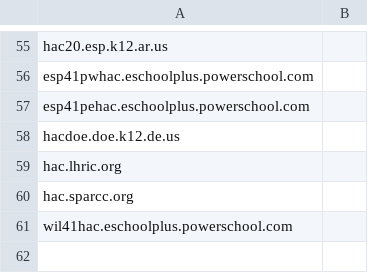
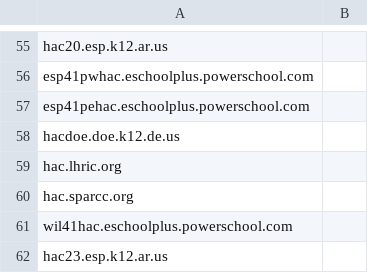
Before and after one commit to gradeway/gradeway.github.io, a CSV file: data/districts.csv, drawn as a sheet; only a part is shown, gaps mark what is left out; the diff names each change by its address in the sheet, - before the commit and + after, or states it on an @@ line.

Commit message:
Add hac23

```diff
--- a/data/districts.csv
+++ b/data/districts.csv
+row 62: hac23.esp.k12.ar.us
```
